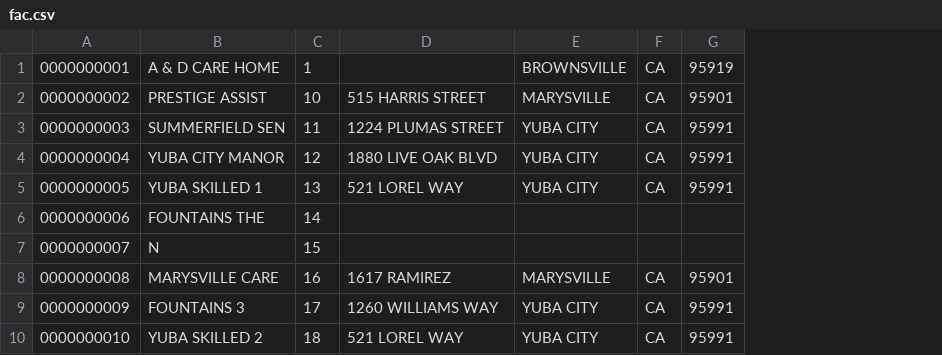
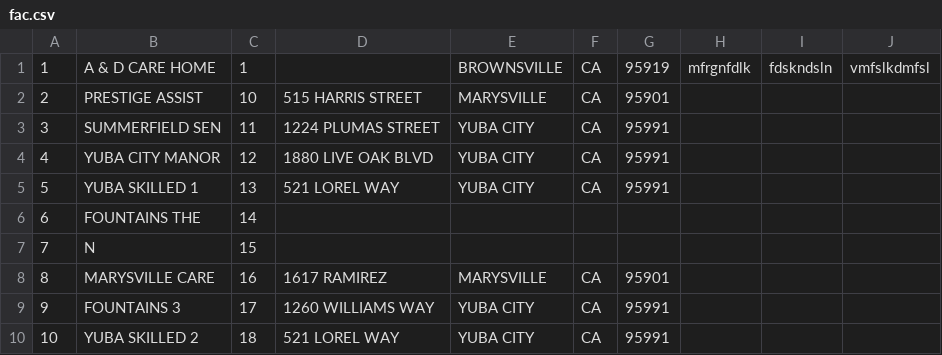
Before and after one commit to siddhanuka/Java, a CSV file: CSVconversion/fac.csv, drawn as a sheet; only a part is shown; removed rows and columns are numbered as before the commit, all else as after; the diff names each change by its address in the sheet, - before the commit and + after, or states it on an @@ line.

Commit message:
Conversion CSV file into database
Parsing a CSV fine and storing its data based on a delimiter in MySQL database

```diff
--- a/CSVconversion/fac.csv
+++ b/CSVconversion/fac.csv
-column A, rows 1-10: 0000000001 | 0000000002 | 0000000003 | 0000000004 | 0000000005 | 0000000006 | 0000000007 | 0000000008 | 0000000009 | 0000000010
+column A, rows 1-10: 1 | 2 | 3 | 4 | 5 | 6 | 7 | 8 | 9 | 10
+column H, row 1: mfrgnfdlk
+column I, row 1: fdskndsln
+column J, row 1: vmfslkdmfsl
```
Also changed, not shown: 9 other files.
